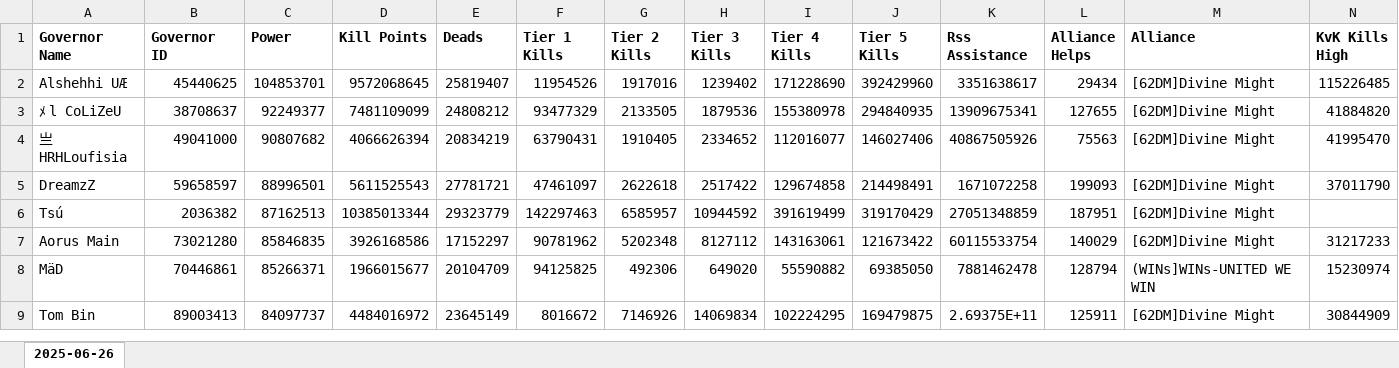
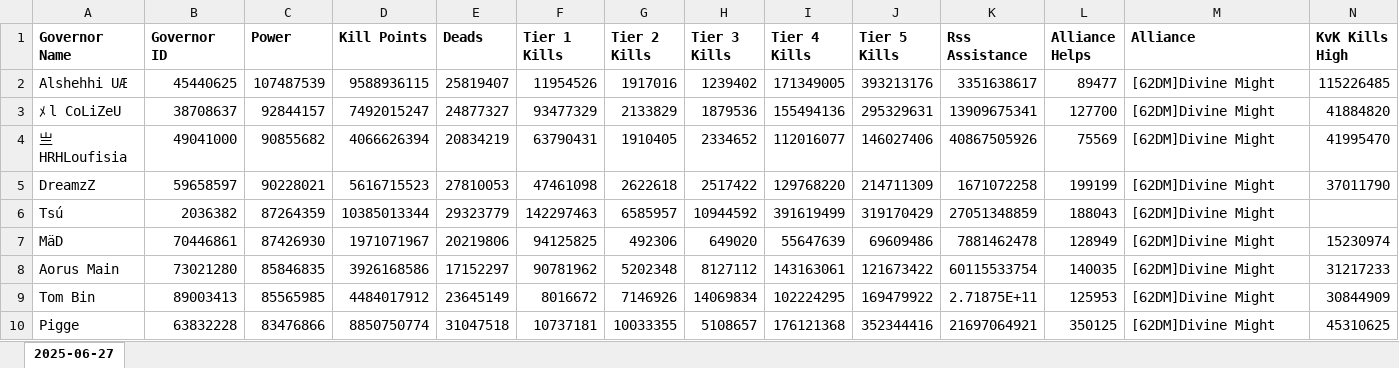
Before and after one commit to wodinaz-hub/kd1662, an Excel workbook: kvk_after_metrics.xlsx, sheet 2025-06-27, drawn as a sheet; only a part is shown; values as stored, in another font and other column widths than the file's, no borders; removed rows and columns are numbered as before the commit, all else as after; rows hold the shown columns only; the diff covers the shown part only; the diff names each change by its address in the sheet, - before the commit and + after, or states it on an @@ line.

```diff
--- a/kvk_after_metrics.xlsx (sheet 2025-06-27)
+++ b/kvk_after_metrics.xlsx (sheet 2025-06-27)
-sheet tab: 2025-06-26
+sheet tab: 2025-06-27
-C2 (Power): 104853701
+C2 (Power): 107487539
-D2 (Kill Points): 9572068645
+D2 (Kill Points): 9588936115
-I2 (Tier 4 Kills): 171228690
+I2 (Tier 4 Kills): 171349005
-J2 (Tier 5 Kills): 392429960
+J2 (Tier 5 Kills): 393213176
-L2 (Alliance Helps): 29434
+L2 (Alliance Helps): 89477
-C3 (Power): 92249377
+C3 (Power): 92844157
-D3 (Kill Points): 7481109099
+D3 (Kill Points): 7492015247
-E3 (Deads): 24808212
+E3 (Deads): 24877327
-G3 (Tier 2 Kills): 2133505
+G3 (Tier 2 Kills): 2133829
-I3 (Tier 4 Kills): 155380978
+I3 (Tier 4 Kills): 155494136
-J3 (Tier 5 Kills): 294840935
+J3 (Tier 5 Kills): 295329631
-L3 (Alliance Helps): 127655
+L3 (Alliance Helps): 127700
-C4 (Power): 90807682
+C4 (Power): 90855682
-L4 (Alliance Helps): 75563
+L4 (Alliance Helps): 75569
-C5 (Power): 88996501
+C5 (Power): 90228021
-D5 (Kill Points): 5611525543
+D5 (Kill Points): 5616715523
-E5 (Deads): 27781721
+E5 (Deads): 27810053
-F5 (Tier 1 Kills): 47461097
+F5 (Tier 1 Kills): 47461098
-I5 (Tier 4 Kills): 129674858
+I5 (Tier 4 Kills): 129768220
-J5 (Tier 5 Kills): 214498491
+J5 (Tier 5 Kills): 214711309
-L5 (Alliance Helps): 199093
+L5 (Alliance Helps): 199199
-C6 (Power): 87162513
+C6 (Power): 87264359
-L6 (Alliance Helps): 187951
+L6 (Alliance Helps): 188043
+row 7: MäD | 70446861 | 87426930 | 1971071967 | 20219806 | 94125825 | 492306 | 649020 | 55647639 | 69609486 | 7881462478 | 128949 | [62DM]Divine Might | 15230974
-L8 (Alliance Helps): 140029
+L8 (Alliance Helps): 140035
-row 8: MäD | 70446861 | 85266371 | 1966015677 | 20104709 | 94125825 | 492306 | 649020 | 55590882 | 69385050 | 7881462478 | 128794 | (WINs]WINs-UNITED WE WIN | 15230974
-C9 (Power): 84097737
+C9 (Power): 85565985
-D9 (Kill Points): 4484016972
+D9 (Kill Points): 4484017912
-J9 (Tier 5 Kills): 169479875
+J9 (Tier 5 Kills): 169479922
-K9 (Rss Assistance): 2.69375E+11
+K9 (Rss Assistance): 2.71875E+11
-L9 (Alliance Helps): 125911
+L9 (Alliance Helps): 125953
+row 10: Pigge | 63832228 | 83476866 | 8850750774 | 31047518 | 10737181 | 10033355 | 5108657 | 176121368 | 352344416 | 21697064921 | 350125 | [62DM]Divine Might | 45310625
```
Also changed, not shown: 16 added rows, 17 removed rows and 279 edited cells elsewhere in this sheet, pass 7/end_pass7.xlsx.
